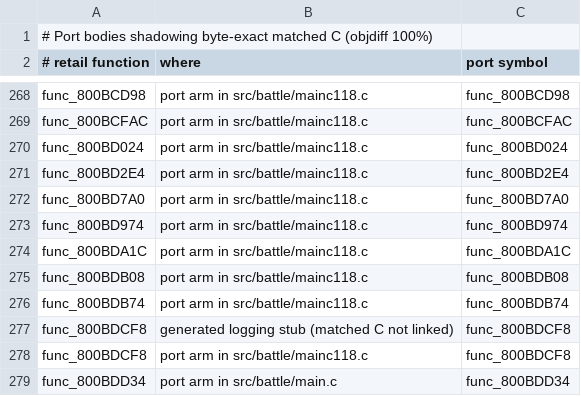
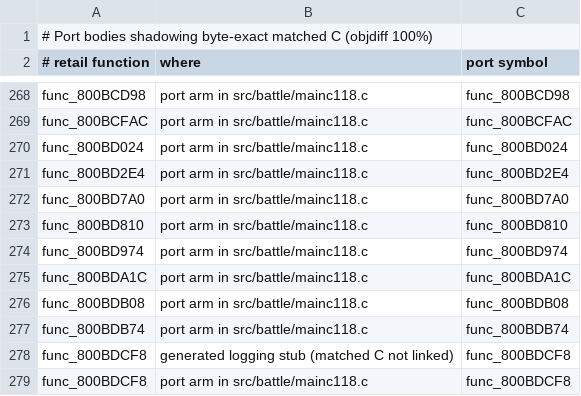
Before and after one commit to Blizz127/xenogears-decomp-ai, a TSV file: docs/port/shadowing_matched_c.tsv, drawn as a sheet; only a part is shown, gaps mark what is left out; the shorter side is filled out with more unchanged rows.

```diff
--- a/docs/port/shadowing_matched_c.tsv
+++ b/docs/port/shadowing_matched_c.tsv
@@ -272,2 +272,3 @@ func_800BD2E4	port arm in src/battle/mainc118.c	func_800BD2E4
 func_800BD7A0	port arm in src/battle/mainc118.c	func_800BD7A0
+func_800BD810	port arm in src/battle/mainc118.c	func_800BD810
 func_800BD974	port arm in src/battle/mainc118.c	func_800BD974
```
Also changed, not shown: 1 other file.
